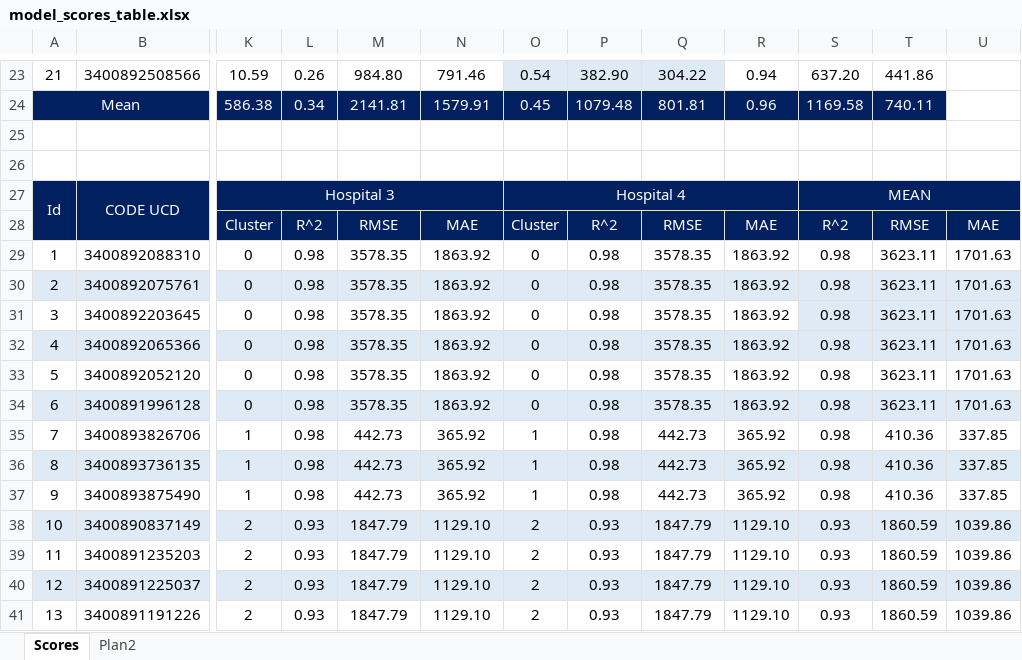
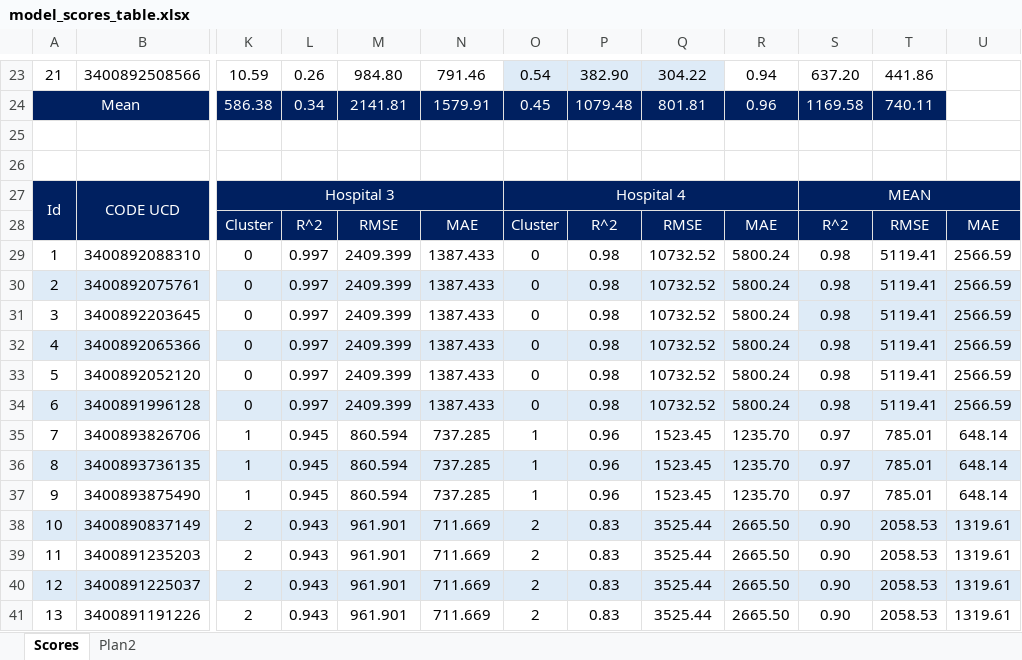
Before and after one commit to douglasmmachado/MedicineConsumption, an Excel workbook: model_scores_table.xlsx, sheet Scores, drawn as a sheet; only a part is shown, gaps mark what is left out; values as stored, in another font and other column widths than the file's, no borders; charts and pictures and conditional formats not drawn; the diff covers the shown part only; the diff names each change by its address in the sheet, - before the commit and + after, or states it on an @@ line.

Commit message:
Add files via upload

```diff
--- a/model_scores_table.xlsx (sheet Scores)
+++ b/model_scores_table.xlsx (sheet Scores)
-L29:L34: 0.98
+L29:L34: 0.997
-M29:M34: 3578.35
+M29:M34: 2409.399
-N29:N34: 1863.92
+N29:N34: 1387.433
-Q29:Q34: 3578.35
+Q29:Q34: 10732.52
-R29:R34: 1863.92
+R29:R34: 5800.24
-T29:T34: 3623.11
+T29:T34: 5119.41
-U29:U34: 1701.63
+U29:U34: 2566.59
-L35:L37: 0.98
+L35:L37: 0.945
-M35:M37: 442.73
+M35:M37: 860.594
-N35:N37: 365.92
+N35:N37: 737.285
-P35:P37: 0.98
+P35:P37: 0.96
-Q35:Q37: 442.73
+Q35:Q37: 1523.45
-R35:R37: 365.92
+R35:R37: 1235.70
-S35:S37: 0.98
+S35:S37: 0.97
-T35:T37: 410.36
+T35:T37: 785.01
-U35:U37: 337.85
+U35:U37: 648.14
-L38:L41: 0.93
+L38:L41: 0.943
-M38:M41: 1847.79
+M38:M41: 961.901
-N38:N41: 1129.10
+N38:N41: 711.669
-P38:P41: 0.93
+P38:P41: 0.83
-Q38:Q41: 1847.79
+Q38:Q41: 3525.44
-R38:R41: 1129.10
+R38:R41: 2665.50
-S38:S41: 0.93
+S38:S41: 0.90
-T38:T41: 1860.59
+T38:T41: 2058.53
-U38:U41: 1039.86
+U38:U41: 1319.61
```
Also changed, not shown: 26 added rows, 1 removed row, 24 hidden or unhidden rows and 152 edited cells elsewhere in this sheet, sheet Plan2, formulas that keep their value, charts or pictures.
